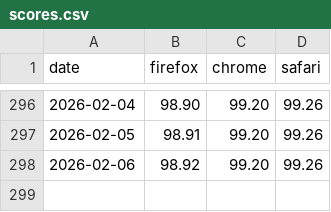
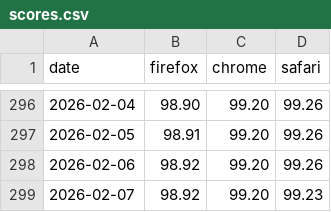
Before and after one commit to jgraham/arewewptyet, a CSV file: docs/interop-2025/scores.csv, drawn as a sheet; only a part is shown, gaps mark what is left out; the diff names each change by its address in the sheet, - before the commit and + after, or states it on an @@ line.

Commit message:
Update data

```diff
--- a/docs/interop-2025/scores.csv
+++ b/docs/interop-2025/scores.csv
+row 299: 2026-02-07 | 98.92 | 99.20 | 99.23
```
